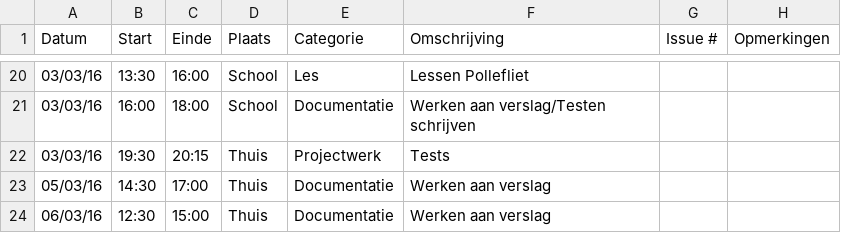
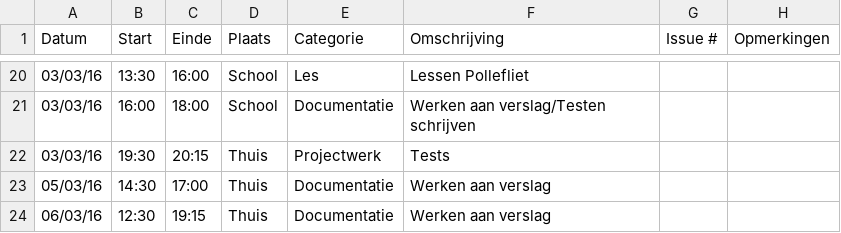
Before and after one commit to ghentlivinglab/Traffic-Travel-Time-Analyzer-2, a CSV file: Simon-VermeerschLogboek.csv, drawn as a sheet; only a part is shown, gaps mark what is left out.

```diff
--- a/Simon-VermeerschLogboek.csv
+++ b/Simon-VermeerschLogboek.csv
@@ -23,2 +23,2 @@ Datum,Start,Einde,Plaats,Categorie,Omschrijving,Issue #,Opmerkingen
 05/03/16,14:30,17:00,Thuis,Documentatie,Werken aan verslag,,
-06/03/16,12:30,15:00,Thuis,Documentatie,Werken aan verslag,,
+06/03/16,12:30,19:15,Thuis,Documentatie,Werken aan verslag,,
```
Also changed, not shown: 21 other files.
